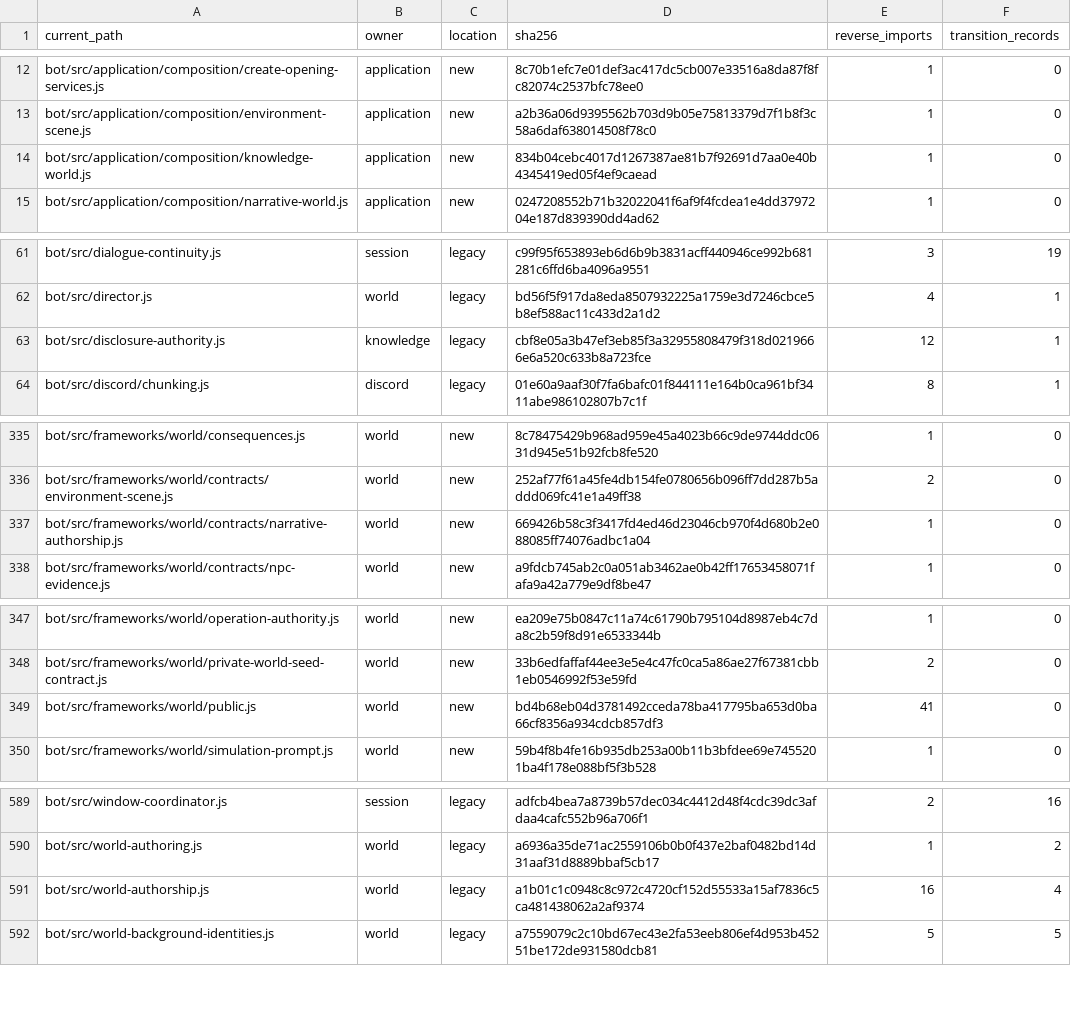
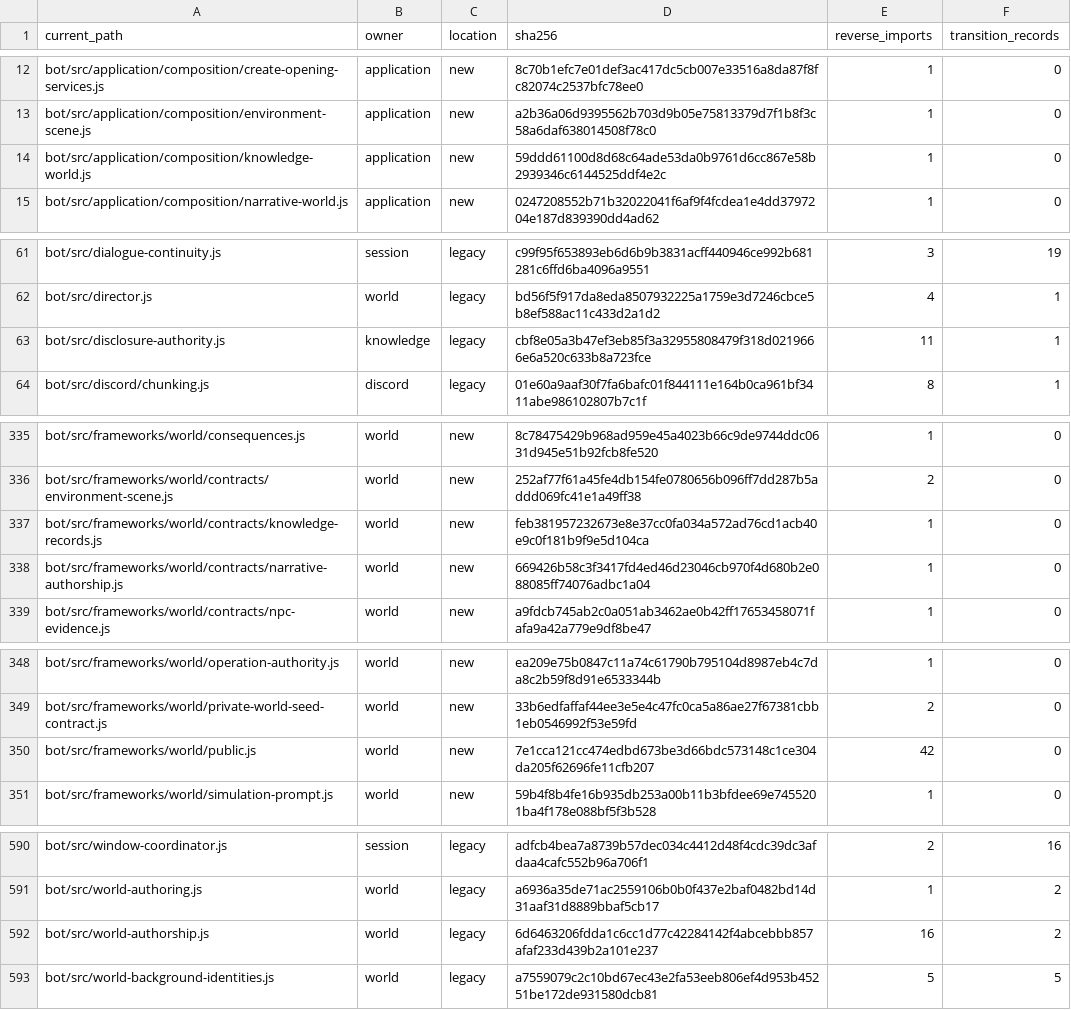
Before and after one commit to KeshireTheChaotic/Veiled_City, a CSV file: docs/Implementation_Plans/Framework_Refactor/AUDIT-20261026/CURRENT_SOURCE_CROSSWALK.csv, drawn as a sheet; only a part is shown, gaps mark what is left out; the diff covers the shown part only.

Commit message:
RF04-F05: route World authorship reads through Knowledge-World contract

```diff
--- a/docs/Implementation_Plans/Framework_Refactor/AUDIT-20261026/CURRENT_SOURCE_CROSSWALK.csv
+++ b/docs/Implementation_Plans/Framework_Refactor/AUDIT-20261026/CURRENT_SOURCE_CROSSWALK.csv
@@ -13,3 +13,3 @@
 "bot/src/application/composition/environment-scene.js","application","new","a2b36a06d9395562b703d9b05e75813379d7f1b8f3c58a6daf638014508f78c0","1","0"
-"bot/src/application/composition/knowledge-world.js","application","new","834b04cebc4017d1267387ae81b7f92691d7aa0e40b4345419ed05f4ef9caead","1","0"
+"bot/src/application/composition/knowledge-world.js","application","new","59ddd61100d8d68c64ade53da0b9761d6cc867e58b2939346c6144525ddf4e2c","1","0"
 "bot/src/application/composition/narrative-world.js","application","new","0247208552b71b32022041f6af9f4fcdea1e4dd3797204e187d839390dd4ad62","1","0"
@@ -62,3 +62,3 @@
 "bot/src/director.js","world","legacy","bd56f5f917da8eda8507932225a1759e3d7246cbce5b8ef588ac11c433d2a1d2","4","1"
-"bot/src/disclosure-authority.js","knowledge","legacy","cbf8e05a3b47ef3eb85f3a32955808479f318d0219666e6a520c633b8a723fce","12","1"
+"bot/src/disclosure-authority.js","knowledge","legacy","cbf8e05a3b47ef3eb85f3a32955808479f318d0219666e6a520c633b8a723fce","11","1"
 "bot/src/discord/chunking.js","discord","legacy","01e60a9aaf30f7fa6bafc01f844111e164b0ca961bf3411abe986102807b7c1f","8","1"
@@ -336,2 +336,3 @@
 "bot/src/frameworks/world/contracts/environment-scene.js","world","new","252af77f61a45fe4db154fe0780656b096ff7dd287b5addd069fc41e1a49ff38","2","0"
+"bot/src/frameworks/world/contracts/knowledge-records.js","world","new","feb381957232673e8e37cc0fa034a572ad76cd1acb40e9c0f181b9f9e5d104ca","1","0"
 "bot/src/frameworks/world/contracts/narrative-authorship.js","world","new","669426b58c3f3417fd4ed46d23046cb970f4d680b2e088085ff74076adbc1a04","1","0"
@@ -348,3 +349,3 @@
 "bot/src/frameworks/world/private-world-seed-contract.js","world","new","33b6edfaffaf44ee3e5e4c47fc0ca5a86ae27f67381cbb1eb0546992f53e59fd","2","0"
-"bot/src/frameworks/world/public.js","world","new","bd4b68eb04d3781492cceda78ba417795ba653d0ba66cf8356a934cdcb857df3","41","0"
+"bot/src/frameworks/world/public.js","world","new","7e1cca121cc474edbd673be3d66bdc573148c1ce304da205f62696fe11cfb207","42","0"
 "bot/src/frameworks/world/simulation-prompt.js","world","new","59b4f8b4fe16b935db253a00b11b3bfdee69e7455201ba4f178e088bf5f3b528","1","0"
@@ -590,3 +591,3 @@
 "bot/src/world-authoring.js","world","legacy","a6936a35de71ac2559106b0b0f437e2baf0482bd14d31aaf31d8889bbaf5cb17","1","2"
-"bot/src/world-authorship.js","world","legacy","a1b01c1c0948c8c972c4720cf152d55533a15af7836c5ca481438062a2af9374","16","4"
+"bot/src/world-authorship.js","world","legacy","6d6463206fdda1c6cc1d77c42284142f4abcebbb857afaf233d439b2a101e237","16","2"
 "bot/src/world-background-identities.js","world","legacy","a7559079c2c10bd67ec43e2fa53eeb806ef4d953b45251be172de931580dcb81","5","5"
```
Also changed, not shown: 2 edited cells elsewhere in this file, 27 other files.
